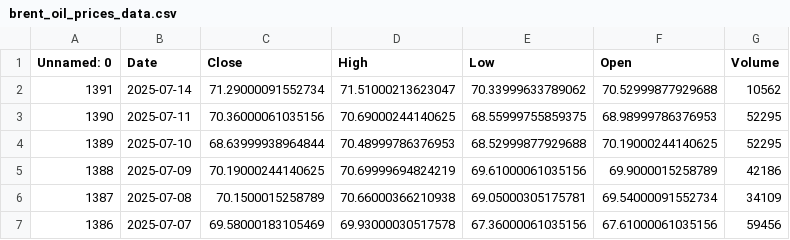
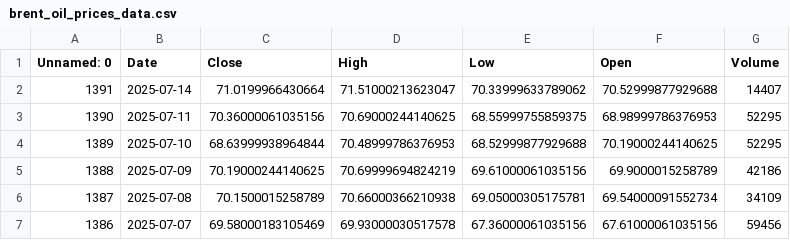
Before and after one commit to dataworker001CCoE/resilience-dashboards, a CSV file: resilience_data/brent_oil_prices_data.csv, drawn as a sheet; only a part is shown.

Commit message:
Update brent_oil_prices_data.csv with latest scores

```diff
--- a/resilience_data/brent_oil_prices_data.csv
+++ b/resilience_data/brent_oil_prices_data.csv
@@ -1,3 +1,3 @@
 Unnamed: 0,Date,Close,High,Low,Open,Volume
-1391,2025-07-14,71.29000091552734,71.51000213623047,70.33999633789062,70.52999877929688,10562
+1391,2025-07-14,71.0199966430664,71.51000213623047,70.33999633789062,70.52999877929688,14407
 1390,2025-07-11,70.36000061035156,70.69000244140625,68.55999755859375,68.98999786376953,52295
```
